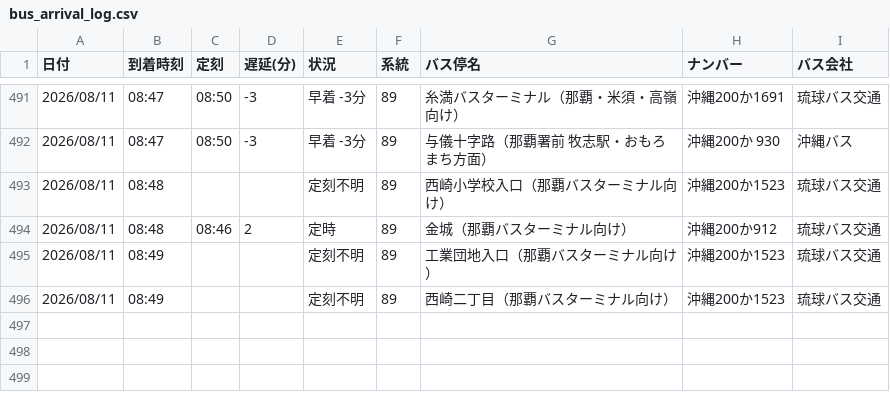
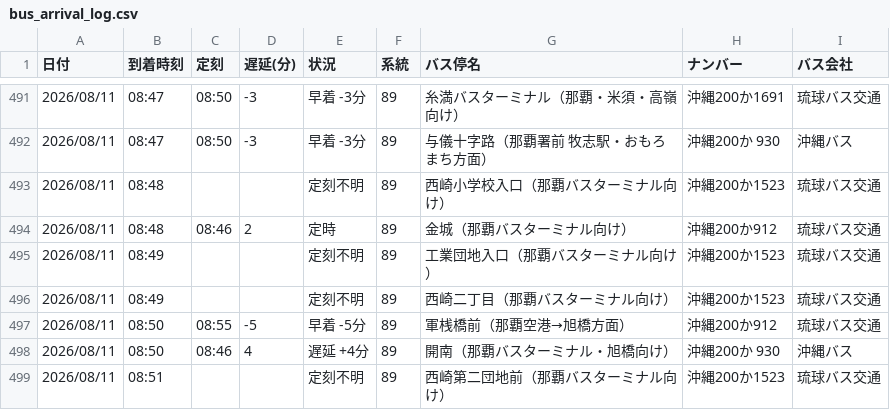
Before and after one commit to uy819/bus-tracker2, a CSV file: data/raw/89_up/bus_arrival_log.csv, drawn as a sheet; only a part is shown, gaps mark what is left out; the diff names each change by its address in the sheet, - before the commit and + after, or states it on an @@ line.

```diff
--- a/data/raw/89_up/bus_arrival_log.csv
+++ b/data/raw/89_up/bus_arrival_log.csv
+row 497: 2026/08/11 | 08:50 | 08:55 | -5 | 早着 -5分 | 89 | 軍桟橋前（那覇空港→旭橋方面） | 沖縄200か912 | 琉球バス交通
+row 498: 2026/08/11 | 08:50 | 08:46 | 4 | 遅延 +4分 | 89 | 開南（那覇バスターミナル・旭橋向け） | 沖縄200か 930 | 沖縄バス
+row 499: 2026/08/11 | 08:51 |  |  | 定刻不明 | 89 | 西崎第二団地前（那覇バスターミナル向け） | 沖縄200か1523 | 琉球バス交通
```
Also changed, not shown: 1 other file.
